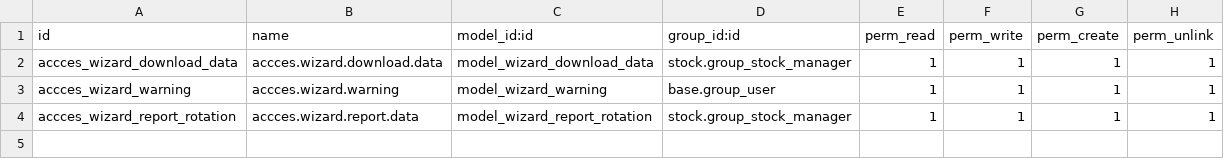
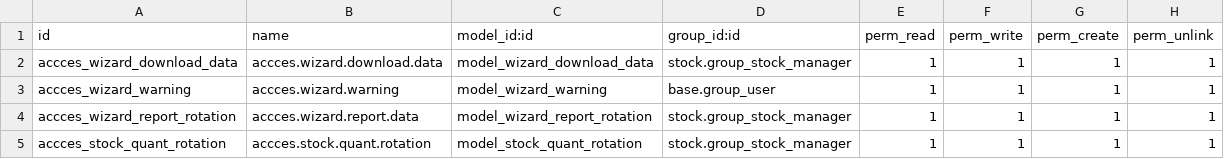
Before and after one commit to ViktorSoria/CanalBot_Cumplea-os_odoo, a CSV file: addons/stock_picking_custom/security/ir.model.access.csv, drawn as a sheet; the diff names each change by its address in the sheet, - before the commit and + after, or states it on an @@ line.

```diff
--- a/addons/stock_picking_custom/security/ir.model.access.csv
+++ b/addons/stock_picking_custom/security/ir.model.access.csv
+row 5: accces_stock_quant_rotation | accces.stock.quant.rotation | model_stock_quant_rotation | stock.group_stock_manager | 1 | 1 | 1 | 1
```
Also changed, not shown: 2 other files.
